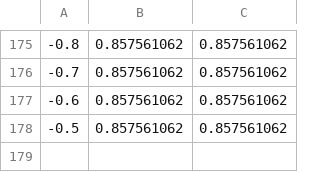
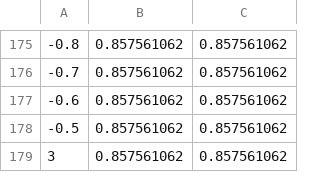
Before and after one commit to mitchute/GLHE, a CSV file: validation/SwedishHP/g_b.csv, drawn as a sheet; only a part is shown, gaps mark what is left out.

```diff
--- a/validation/SwedishHP/g_b.csv
+++ b/validation/SwedishHP/g_b.csv
@@ -178 +178,2 @@
 -0.5,0.857561062,0.857561062
+3,0.857561062,0.857561062
```
Also changed, not shown: 7 other files.
